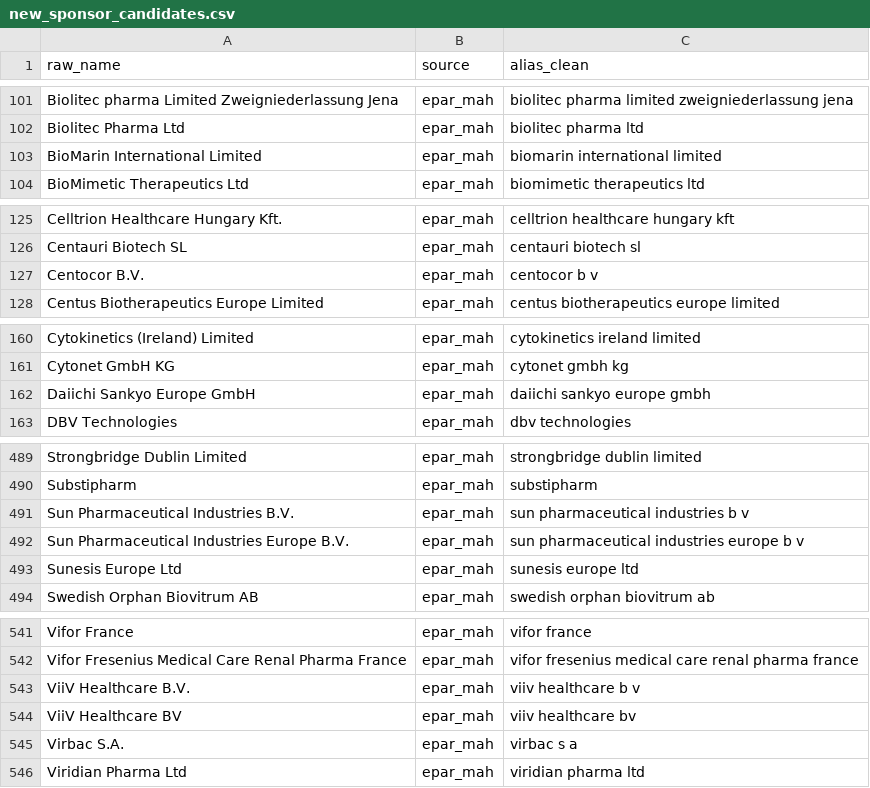
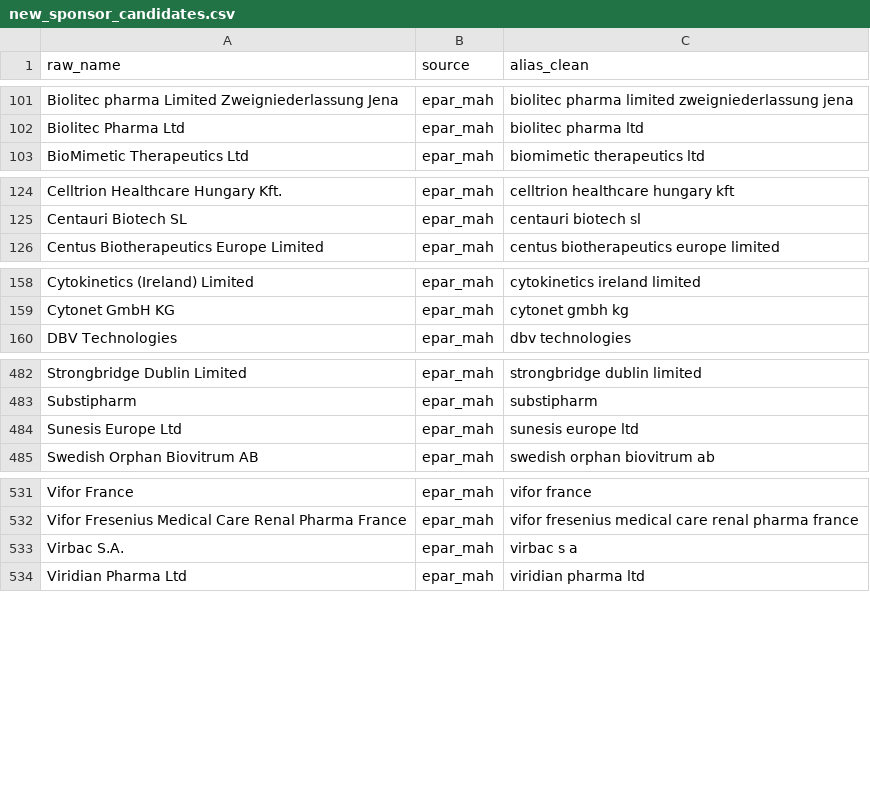
Before and after one commit to rmvpaeme/shiny_trials, a CSV file: config/sponsor_norm_pipeline/new_sponsor_candidates.csv, drawn as a sheet; only a part is shown, gaps mark what is left out; the diff covers the shown part only.

```diff
--- a/config/sponsor_norm_pipeline/new_sponsor_candidates.csv
+++ b/config/sponsor_norm_pipeline/new_sponsor_candidates.csv
@@ -102,3 +102,2 @@ Biolitec pharma Limited Zweigniederlassung Jena,epar_mah,biolitec pharma limited
 Biolitec Pharma Ltd,epar_mah,biolitec pharma ltd
-BioMarin International Limited,epar_mah,biomarin international limited
 BioMimetic Therapeutics Ltd,epar_mah,biomimetic therapeutics ltd
@@ -126,3 +125,2 @@ Celltrion Healthcare Hungary Kft.,epar_mah,celltrion healthcare hungary kft
 Centauri Biotech SL,epar_mah,centauri biotech sl
-Centocor B.V.,epar_mah,centocor b v
 Centus Biotherapeutics Europe Limited,epar_mah,centus biotherapeutics europe limited
@@ -161,3 +159,2 @@ Cytokinetics (Ireland) Limited,epar_mah,cytokinetics ireland limited
 Cytonet GmbH KG,epar_mah,cytonet gmbh kg
-Daiichi Sankyo Europe GmbH,epar_mah,daiichi sankyo europe gmbh
 DBV Technologies,epar_mah,dbv technologies
@@ -490,4 +483,2 @@ Strongbridge Dublin Limited,epar_mah,strongbridge dublin limited
 Substipharm,epar_mah,substipharm
-Sun Pharmaceutical Industries B.V.,epar_mah,sun pharmaceutical industries b v
-Sun Pharmaceutical Industries Europe B.V.,epar_mah,sun pharmaceutical industries europe b v
 Sunesis Europe Ltd,epar_mah,sunesis europe ltd
@@ -542,4 +532,2 @@ Vifor France,epar_mah,vifor france
 Vifor Fresenius Medical Care Renal Pharma France,epar_mah,vifor fresenius medical care renal pharma france
-ViiV Healthcare B.V.,epar_mah,viiv healthcare b v
-ViiV Healthcare BV,epar_mah,viiv healthcare bv
 Virbac S.A.,epar_mah,virbac s a
```
Also changed, not shown: 5 removed rows elsewhere in this file, config/sponsor_norm_pipeline/manual_sponsor_aliases.csv, 3 other files.
